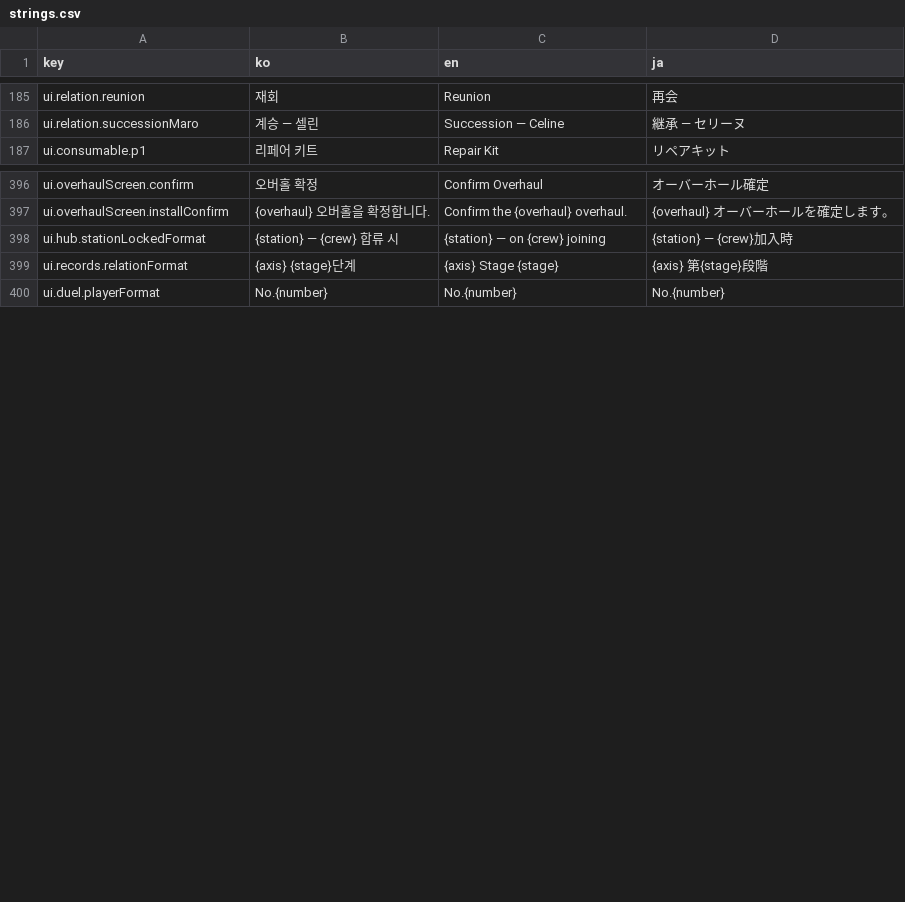
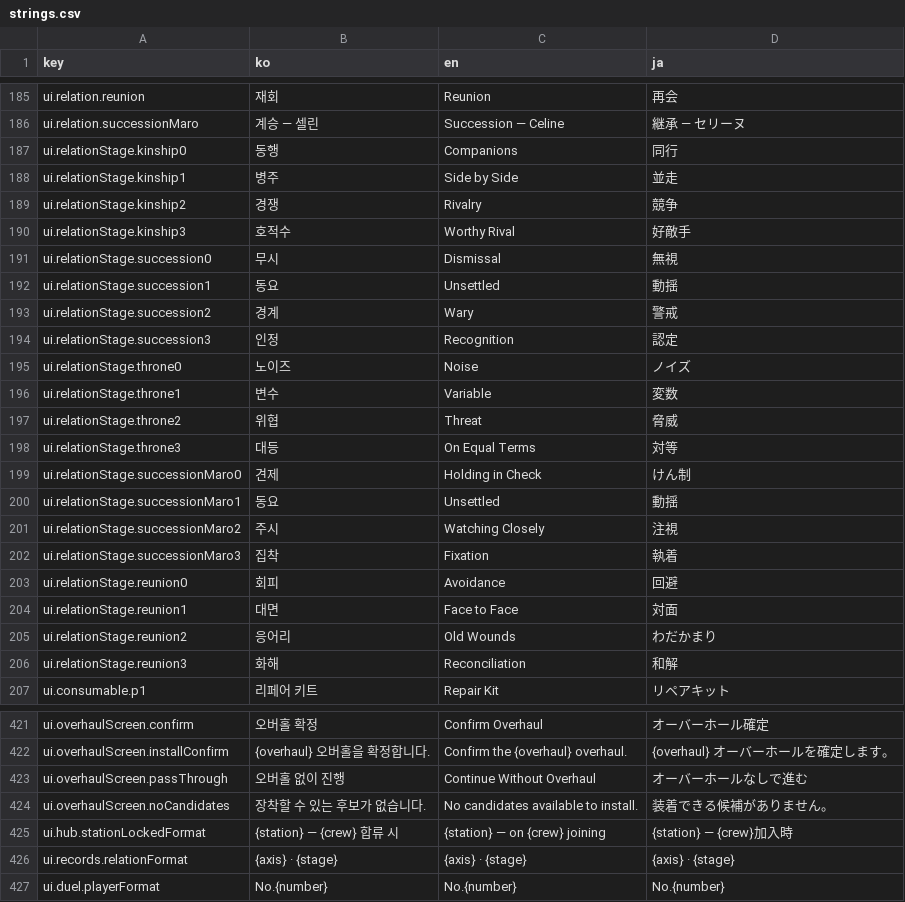
Before and after one commit to wormdriveworks/formula-pulse, a CSV file: godot/data/strings/strings.csv, drawn as a sheet; only a part is shown, gaps mark what is left out; the diff covers the shown part only.

```diff
--- a/godot/data/strings/strings.csv
+++ b/godot/data/strings/strings.csv
@@ -186,2 +186,22 @@ ui.relation.reunion,재회,Reunion,再会
 ui.relation.successionMaro,계승 — 셀린,Succession — Celine,継承 — セリーヌ
+ui.relationStage.kinship0,동행,Companions,同行
+ui.relationStage.kinship1,병주,Side by Side,並走
+ui.relationStage.kinship2,경쟁,Rivalry,競争
+ui.relationStage.kinship3,호적수,Worthy Rival,好敵手
+ui.relationStage.succession0,무시,Dismissal,無視
+ui.relationStage.succession1,동요,Unsettled,動揺
+ui.relationStage.succession2,경계,Wary,警戒
+ui.relationStage.succession3,인정,Recognition,認定
+ui.relationStage.throne0,노이즈,Noise,ノイズ
+ui.relationStage.throne1,변수,Variable,変数
+ui.relationStage.throne2,위협,Threat,脅威
+ui.relationStage.throne3,대등,On Equal Terms,対等
+ui.relationStage.successionMaro0,견제,Holding in Check,けん制
+ui.relationStage.successionMaro1,동요,Unsettled,動揺
+ui.relationStage.successionMaro2,주시,Watching Closely,注視
+ui.relationStage.successionMaro3,집착,Fixation,執着
+ui.relationStage.reunion0,회피,Avoidance,回避
+ui.relationStage.reunion1,대면,Face to Face,対面
+ui.relationStage.reunion2,응어리,Old Wounds,わだかまり
+ui.relationStage.reunion3,화해,Reconciliation,和解
 ui.consumable.p1,리페어 키트,Repair Kit,リペアキット
@@ -403,4 +428,6 @@ ui.overhaulScreen.confirm,오버홀 확정,Confirm Overhaul,オーバーホー
 ui.overhaulScreen.installConfirm,{overhaul} 오버홀을 확정합니다.,Confirm the {overhaul} overhaul.,{overhaul} オーバーホールを確定します。
+ui.overhaulScreen.passThrough,오버홀 없이 진행,Continue Without Overhaul,オーバーホールなしで進む
+ui.overhaulScreen.noCandidates,장착할 수 있는 후보가 없습니다.,No candidates available to install.,装着できる候補がありません。
 ui.hub.stationLockedFormat,{station} — {crew} 합류 시,{station} — on {crew} joining,{station} — {crew}加入時
-ui.records.relationFormat,{axis} {stage}단계,{axis} Stage {stage},{axis} 第{stage}段階
+ui.records.relationFormat,{axis} · {stage},{axis} · {stage},{axis} · {stage}
 ui.duel.playerFormat,No.{number},No.{number},No.{number}
```
Also changed, not shown: 5 added rows elsewhere in this file, godot/data/tables/core_params.csv, godot/data/tables/relation_axes.csv, 12 other files.
